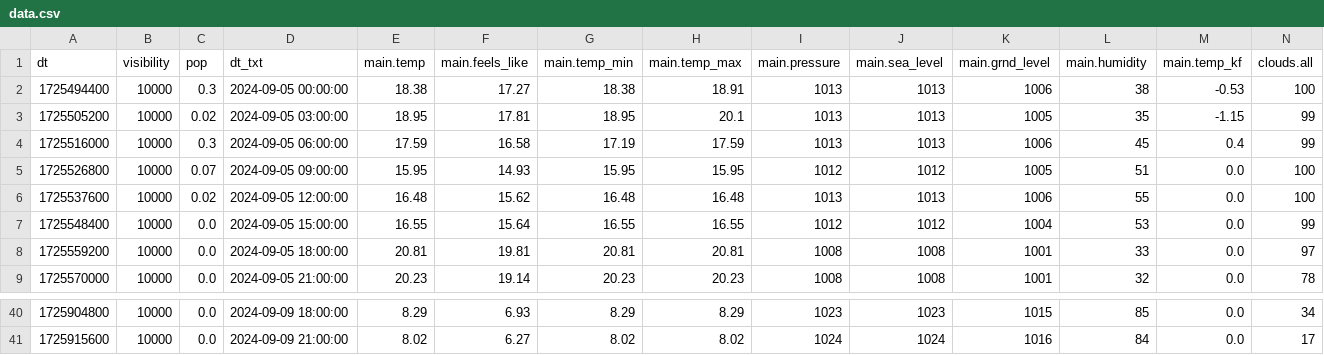
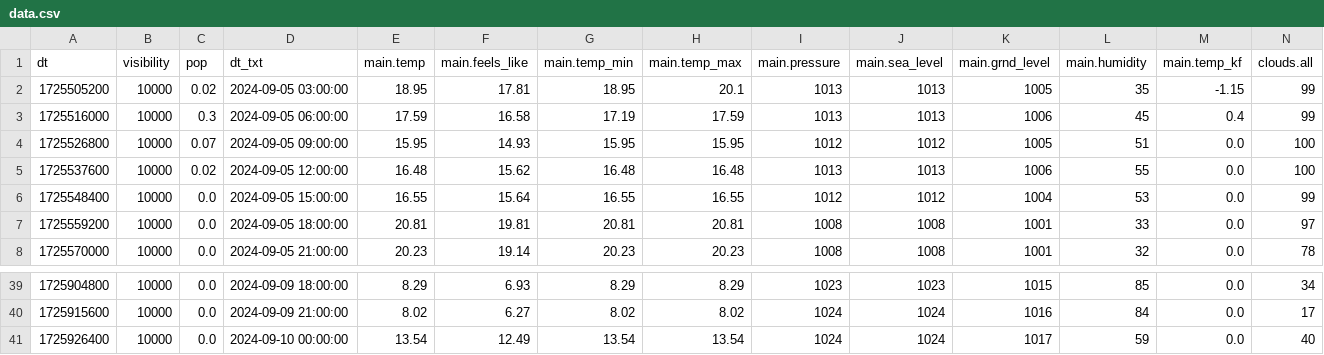
Before and after one commit to alkrona/weather-app, a CSV file: data.csv, drawn as a sheet; only a part is shown, gaps mark what is left out; removed rows and columns are numbered as before the commit, all else as after; rows hold the shown columns only; the diff names each change by its address in the sheet, - before the commit and + after, or states it on an @@ line.

Commit message:
Updating data.csv with contents from ff.csv

```diff
--- a/data.csv
+++ b/data.csv
-row 2: 1725494400 | 10000 | 0.3 | 2024-09-05 00:00:00 | 18.38 | 17.27 | 18.38 | 18.91 | 1013 | 1013 | 1006 | 38 | -0.53 | 100
+row 41: 1725926400 | 10000 | 0.0 | 2024-09-10 00:00:00 | 13.54 | 12.49 | 13.54 | 13.54 | 1024 | 1024 | 1017 | 59 | 0.0 | 40
```
